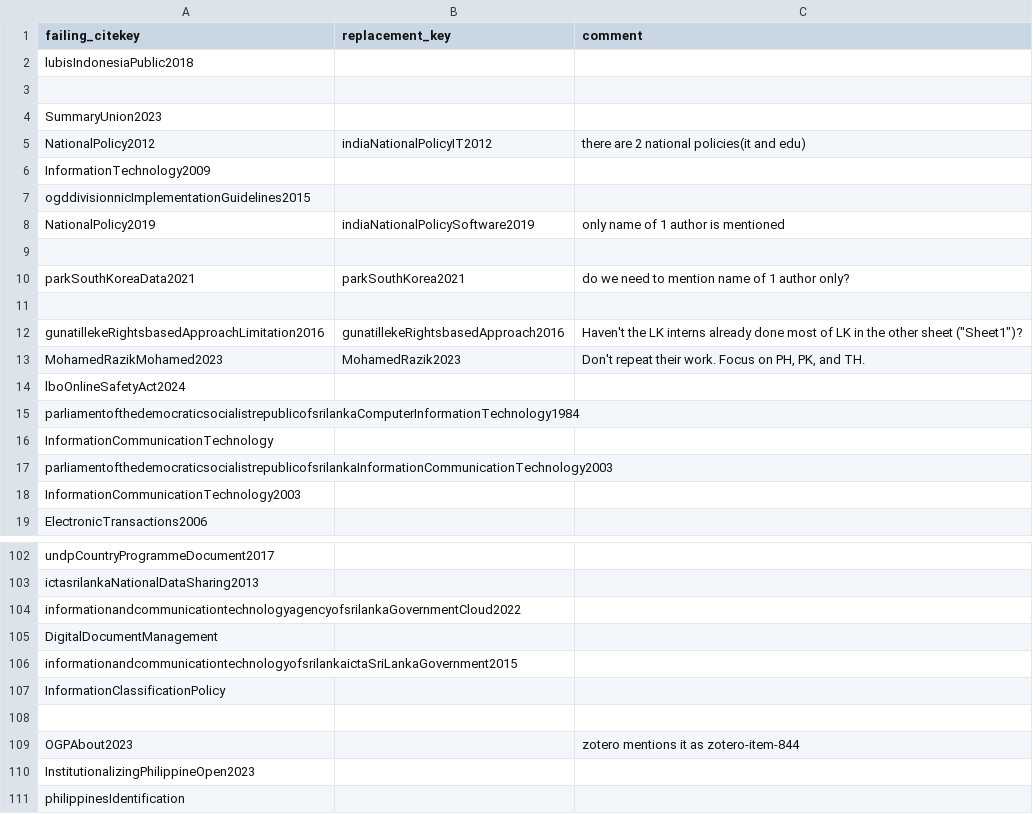
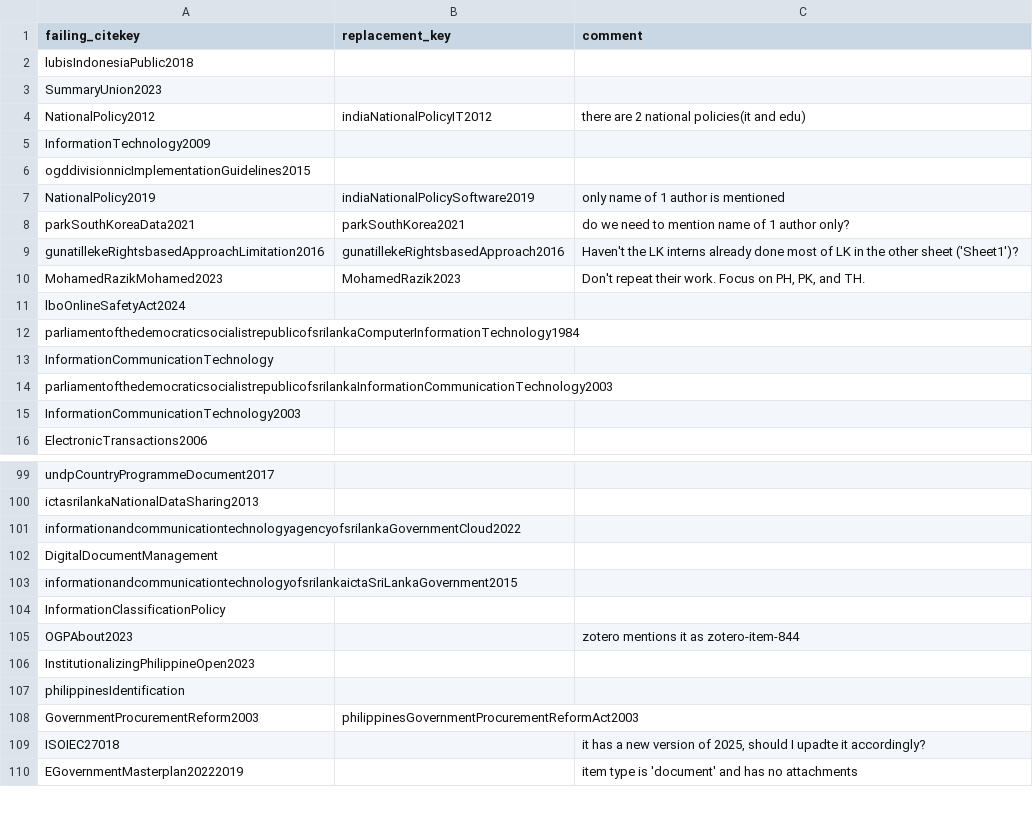
Before and after one commit to the-solipsist/lirneasia-d4dasia, a TSV file: _references/failing-citations-summary.tsv, drawn as a sheet; only a part is shown, gaps mark what is left out; the shorter side is filled out with more unchanged rows; the diff covers the shown part only.

```diff
--- a/_references/failing-citations-summary.tsv
+++ b/_references/failing-citations-summary.tsv
@@ -2,3 +2,2 @@ failing_citekey	replacement_key	comment
 lubisIndonesiaPublic2018		
-		
 SummaryUnion2023		
@@ -8,6 +7,4 @@ ogddivisionnicImplementationGuidelines2015
 NationalPolicy2019	indiaNationalPolicySoftware2019	only name of 1 author is mentioned
-		
 parkSouthKoreaData2021	parkSouthKorea2021	do we need to mention name of 1 author only?
-		
-gunatillekeRightsbasedApproachLimitation2016	gunatillekeRightsbasedApproach2016	Haven't the LK interns already done most of LK in the other sheet ("Sheet1")?
+gunatillekeRightsbasedApproachLimitation2016	gunatillekeRightsbasedApproach2016	Haven't the LK interns already done most of LK in the other sheet ('Sheet1')?
 MohamedRazikMohamed2023	MohamedRazik2023	Don't repeat their work. Focus on PH, PK, and TH.
@@ -107,3 +104,2 @@ informationandcommunicationtechnologyofsrilankaictaSriLankaGovernment2015
 InformationClassificationPolicy		
-		
 OGPAbout2023		zotero mentions it as zotero-item-844
```
Also changed, not shown: 3 removed rows and 6 edited cells elsewhere in this file, 1 other file.
